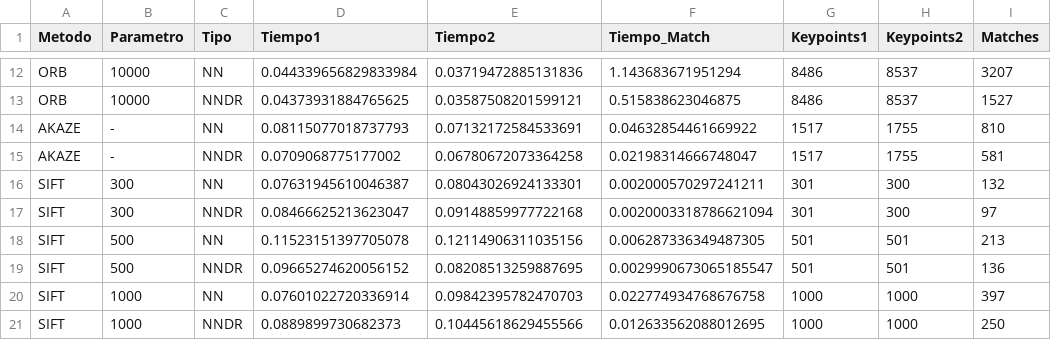
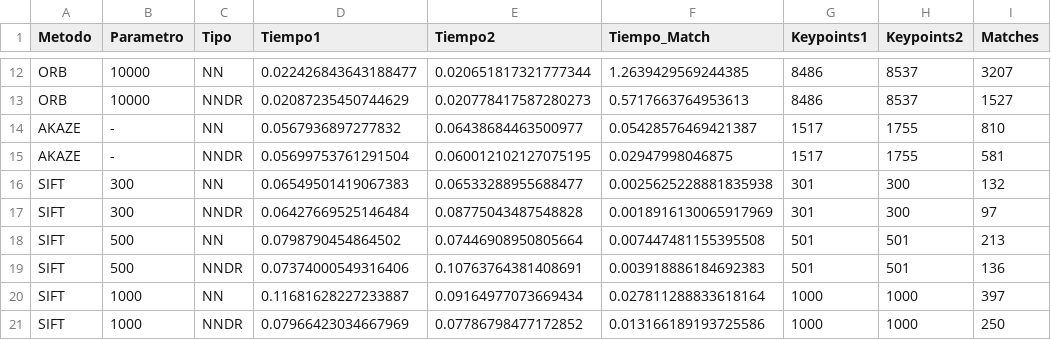
Before and after one commit to manu839304/VisionCompu_P1, a CSV file: P4_5/results/tablas/resumen_resultados.csv, drawn as a sheet; only a part is shown, gaps mark what is left out; the diff covers the shown part only; the diff names each change by its address in the sheet, - before the commit and + after, or states it on an @@ line.

```diff
--- a/P4_5/results/tablas/resumen_resultados.csv
+++ b/P4_5/results/tablas/resumen_resultados.csv
-D12 (Tiempo1): 0.044339656829833984
+D12 (Tiempo1): 0.022426843643188477
-E12 (Tiempo2): 0.03719472885131836
+E12 (Tiempo2): 0.020651817321777344
-F12 (Tiempo_Match): 1.143683671951294
+F12 (Tiempo_Match): 1.2639429569244385
-D13 (Tiempo1): 0.04373931884765625
+D13 (Tiempo1): 0.02087235450744629
-E13 (Tiempo2): 0.03587508201599121
+E13 (Tiempo2): 0.020778417587280273
-F13 (Tiempo_Match): 0.515838623046875
+F13 (Tiempo_Match): 0.5717663764953613
-D14 (Tiempo1): 0.08115077018737793
+D14 (Tiempo1): 0.0567936897277832
-E14 (Tiempo2): 0.07132172584533691
+E14 (Tiempo2): 0.06438684463500977
-F14 (Tiempo_Match): 0.04632854461669922
+F14 (Tiempo_Match): 0.05428576469421387
-D15 (Tiempo1): 0.0709068775177002
+D15 (Tiempo1): 0.05699753761291504
-E15 (Tiempo2): 0.06780672073364258
+E15 (Tiempo2): 0.060012102127075195
-F15 (Tiempo_Match): 0.02198314666748047
+F15 (Tiempo_Match): 0.02947998046875
-D16 (Tiempo1): 0.07631945610046387
+D16 (Tiempo1): 0.06549501419067383
-E16 (Tiempo2): 0.08043026924133301
+E16 (Tiempo2): 0.06533288955688477
-F16 (Tiempo_Match): 0.002000570297241211
+F16 (Tiempo_Match): 0.0025625228881835938
-D17 (Tiempo1): 0.08466625213623047
+D17 (Tiempo1): 0.06427669525146484
-E17 (Tiempo2): 0.09148859977722168
+E17 (Tiempo2): 0.08775043487548828
-F17 (Tiempo_Match): 0.0020003318786621094
+F17 (Tiempo_Match): 0.0018916130065917969
-D18 (Tiempo1): 0.11523151397705078
+D18 (Tiempo1): 0.0798790454864502
-E18 (Tiempo2): 0.12114906311035156
+E18 (Tiempo2): 0.07446908950805664
-F18 (Tiempo_Match): 0.006287336349487305
+F18 (Tiempo_Match): 0.007447481155395508
-D19 (Tiempo1): 0.09665274620056152
+D19 (Tiempo1): 0.07374000549316406
-E19 (Tiempo2): 0.08208513259887695
+E19 (Tiempo2): 0.10763764381408691
-F19 (Tiempo_Match): 0.0029990673065185547
+F19 (Tiempo_Match): 0.003918886184692383
-D20 (Tiempo1): 0.07601022720336914
+D20 (Tiempo1): 0.11681628227233887
-E20 (Tiempo2): 0.09842395782470703
+E20 (Tiempo2): 0.09164977073669434
-F20 (Tiempo_Match): 0.022774934768676758
+F20 (Tiempo_Match): 0.027811288833618164
-D21 (Tiempo1): 0.0889899730682373
+D21 (Tiempo1): 0.07966423034667969
-E21 (Tiempo2): 0.10445618629455566
+E21 (Tiempo2): 0.07786798477172852
-F21 (Tiempo_Match): 0.012633562088012695
+F21 (Tiempo_Match): 0.013166189193725586
```
Also changed, not shown: 12 added rows and 48 edited cells elsewhere in this file, 52 other files.
